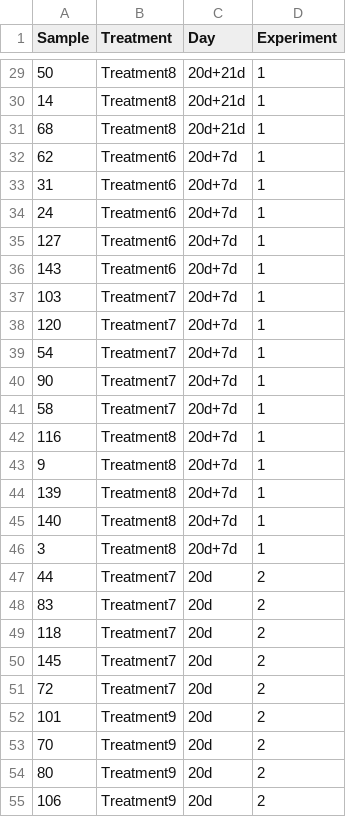
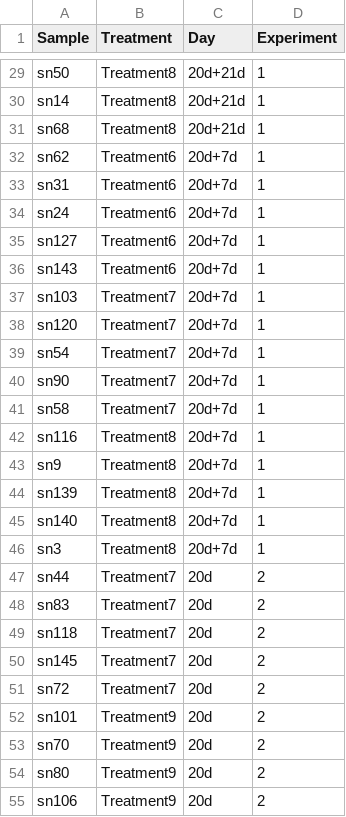
Before and after one commit to silvtal/rainbow_function, a TSV file: metadata_FULL.tsv, drawn as a sheet; only a part is shown, gaps mark what is left out; the diff covers the shown part only.

```diff
--- a/metadata_FULL.tsv
+++ b/metadata_FULL.tsv
@@ -29,27 +29,27 @@ Sample	Treatment	Day	Experiment
-50	Treatment8	20d+21d	1
-14	Treatment8	20d+21d	1
-68	Treatment8	20d+21d	1
-62	Treatment6	20d+7d	1
-31	Treatment6	20d+7d	1
-24	Treatment6	20d+7d	1
-127	Treatment6	20d+7d	1
-143	Treatment6	20d+7d	1
-103	Treatment7	20d+7d	1
-120	Treatment7	20d+7d	1
-54	Treatment7	20d+7d	1
-90	Treatment7	20d+7d	1
-58	Treatment7	20d+7d	1
-116	Treatment8	20d+7d	1
-9	Treatment8	20d+7d	1
-139	Treatment8	20d+7d	1
-140	Treatment8	20d+7d	1
-3	Treatment8	20d+7d	1
-44	Treatment7	20d	2
-83	Treatment7	20d	2
-118	Treatment7	20d	2
-145	Treatment7	20d	2
-72	Treatment7	20d	2
-101	Treatment9	20d	2
-70	Treatment9	20d	2
-80	Treatment9	20d	2
-106	Treatment9	20d	2
+sn50	Treatment8	20d+21d	1
+sn14	Treatment8	20d+21d	1
+sn68	Treatment8	20d+21d	1
+sn62	Treatment6	20d+7d	1
+sn31	Treatment6	20d+7d	1
+sn24	Treatment6	20d+7d	1
+sn127	Treatment6	20d+7d	1
+sn143	Treatment6	20d+7d	1
+sn103	Treatment7	20d+7d	1
+sn120	Treatment7	20d+7d	1
+sn54	Treatment7	20d+7d	1
+sn90	Treatment7	20d+7d	1
+sn58	Treatment7	20d+7d	1
+sn116	Treatment8	20d+7d	1
+sn9	Treatment8	20d+7d	1
+sn139	Treatment8	20d+7d	1
+sn140	Treatment8	20d+7d	1
+sn3	Treatment8	20d+7d	1
+sn44	Treatment7	20d	2
+sn83	Treatment7	20d	2
+sn118	Treatment7	20d	2
+sn145	Treatment7	20d	2
+sn72	Treatment7	20d	2
+sn101	Treatment9	20d	2
+sn70	Treatment9	20d	2
+sn80	Treatment9	20d	2
+sn106	Treatment9	20d	2
```
Also changed, not shown: 122 edited cells elsewhere in this file, 2 other files.
